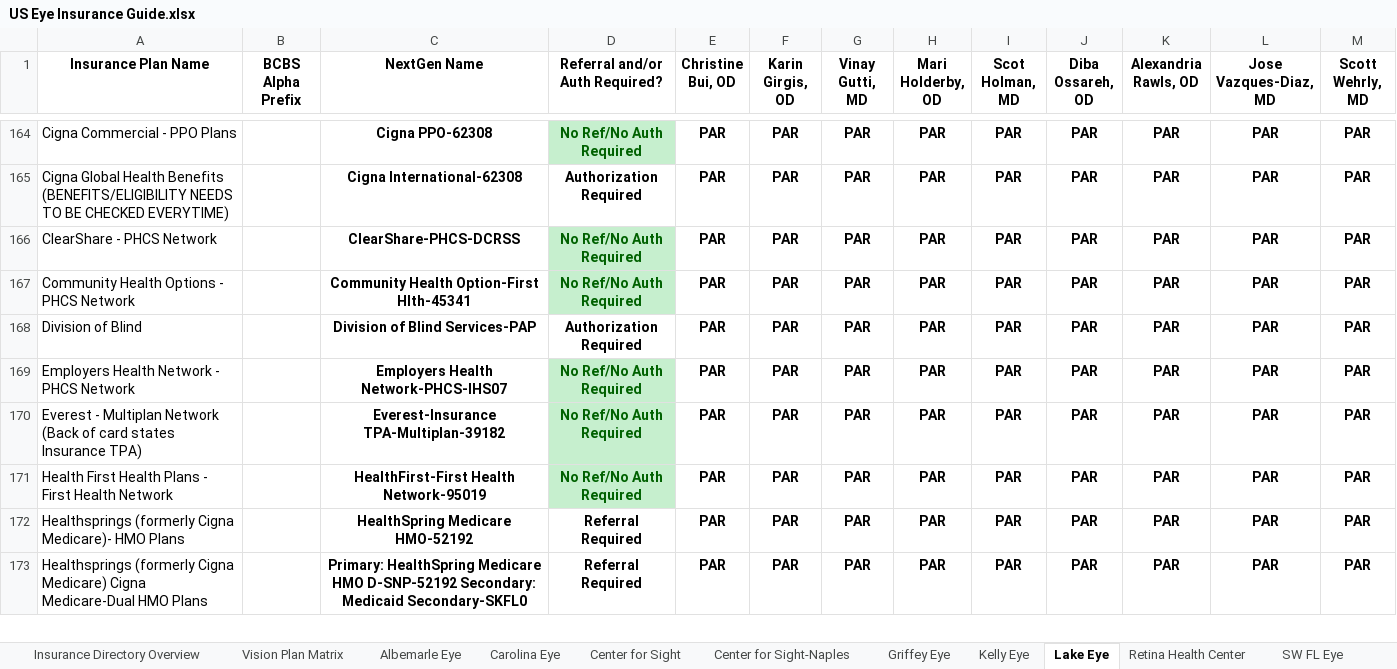
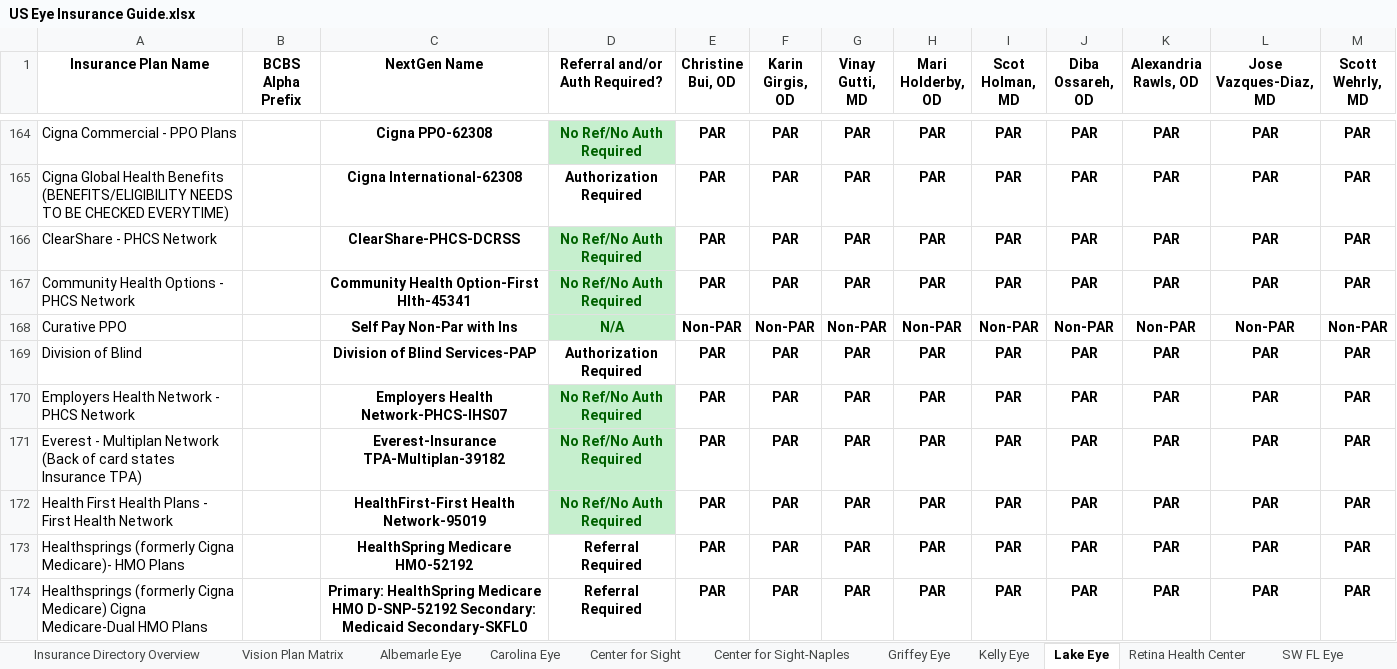
Before and after one commit to wak1616/PAC, an Excel workbook: US Eye Insurance Guide.xlsx, sheet Lake Eye, drawn as a sheet; only a part is shown, gaps mark what is left out; values as stored, in another font and other column widths than the file's, no borders; conditional formats not drawn; the diff names each change by its address in the sheet, - before the commit and + after, or states it on an @@ line.

Commit message:
Add files via upload

```diff
--- a/US Eye Insurance Guide.xlsx (sheet Lake Eye)
+++ b/US Eye Insurance Guide.xlsx (sheet Lake Eye)
+row 168: Curative PPO |  | Self Pay Non-Par with Ins | N/A | Non-PAR | Non-PAR | Non-PAR | Non-PAR | Non-PAR | Non-PAR | Non-PAR | Non-PAR | Non-PAR
```
